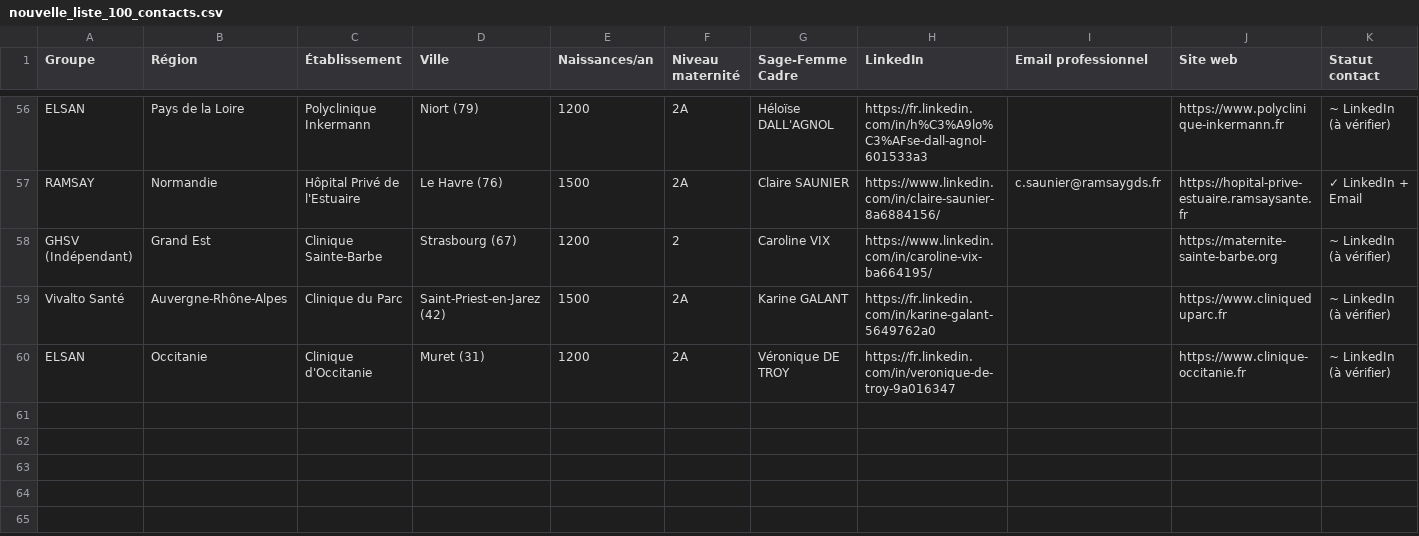
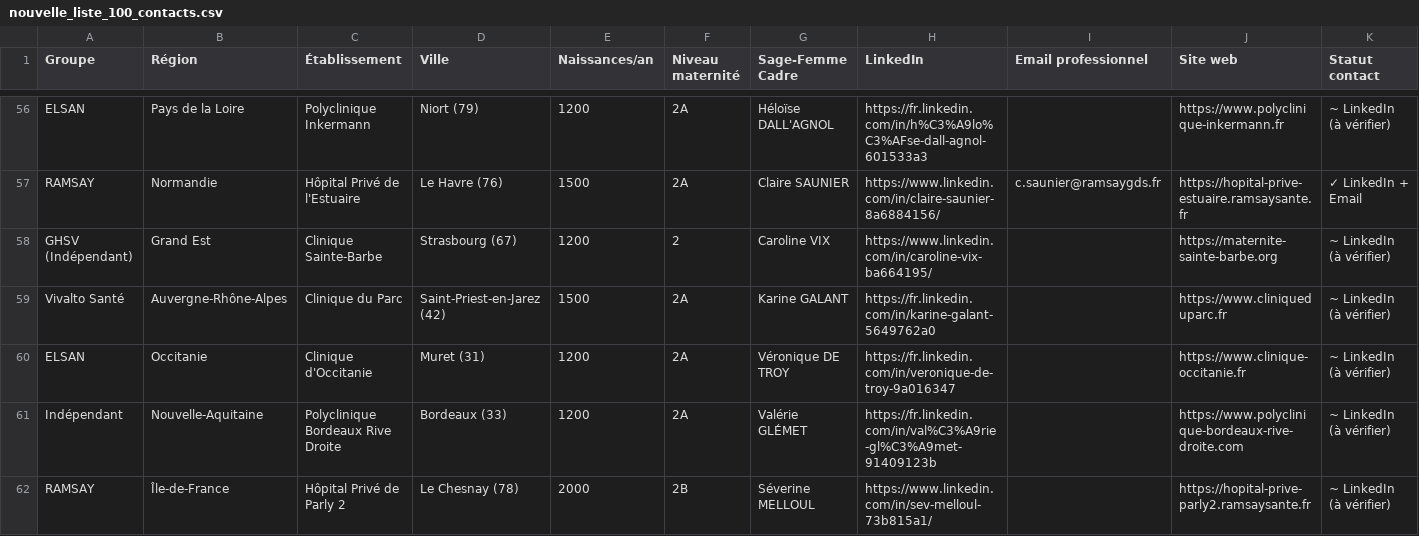
Before and after one commit to Hasnaech/scrapping, a CSV file: nouvelle_liste_100_contacts.csv, drawn as a sheet; only a part is shown, gaps mark what is left out; the diff names each change by its address in the sheet, - before the commit and + after, or states it on an @@ line.

```diff
--- a/nouvelle_liste_100_contacts.csv
+++ b/nouvelle_liste_100_contacts.csv
+row 61: Indépendant | Nouvelle-Aquitaine | Polyclinique Bordeaux Rive Droite | Bordeaux (33) | 1200 | 2A | Valérie GLÉMET | https://fr.linkedin.com/in/val%C3%A9rie-gl%C3%A9met-91409123b |  | https://www.polyclinique-bordeaux-rive-droite.com | ~ LinkedIn (à vérifier)
+row 62: RAMSAY | Île-de-France | Hôpital Privé de Parly 2 | Le Chesnay (78) | 2000 | 2B | Séverine MELLOUL | https://www.linkedin.com/in/sev-melloul-73b815a1/ |  | https://hopital-prive-parly2.ramsaysante.fr | ~ LinkedIn (à vérifier)
```
